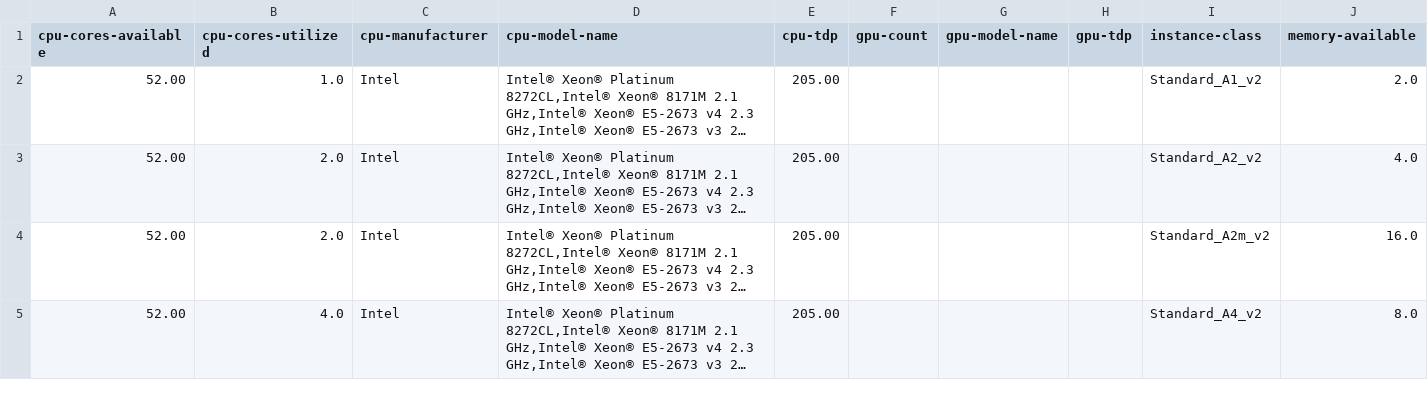
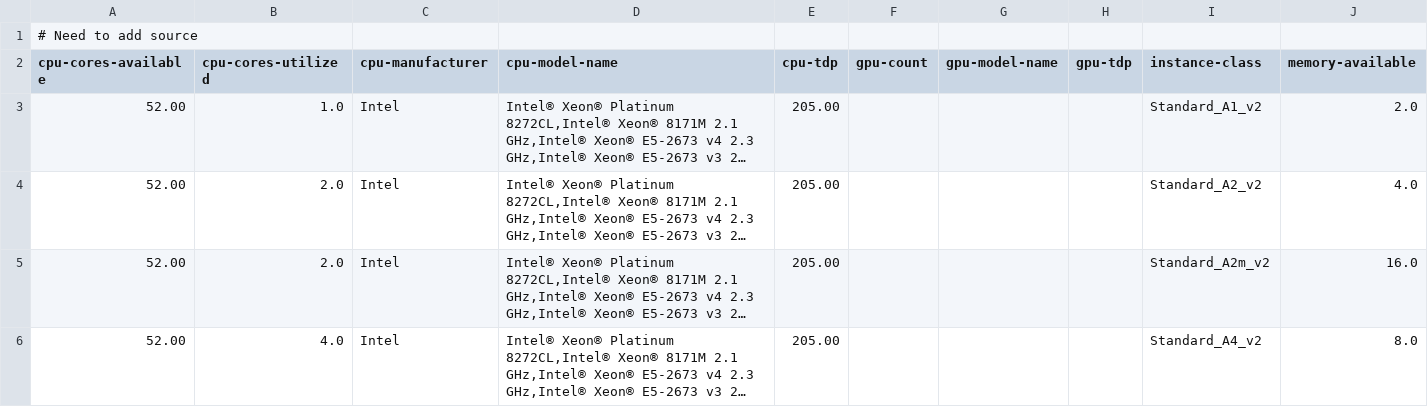
Before and after one commit to florent-morel/if-carmen, a CSV file: azure_instances.csv, drawn as a sheet; only a part is shown; long unchanged cells end in ….

```diff
--- a/azure_instances.csv
+++ b/azure_instances.csv
@@ -1 +1,2 @@
+# Need to add source
 cpu-cores-available,cpu-cores-utilized,cpu-manufacturer,cpu-model-name,cpu-tdp,gpu-count,gpu-model-name,gpu-tdp,instance-class,memory-available
```
Also changed, not shown: 5 other files.
